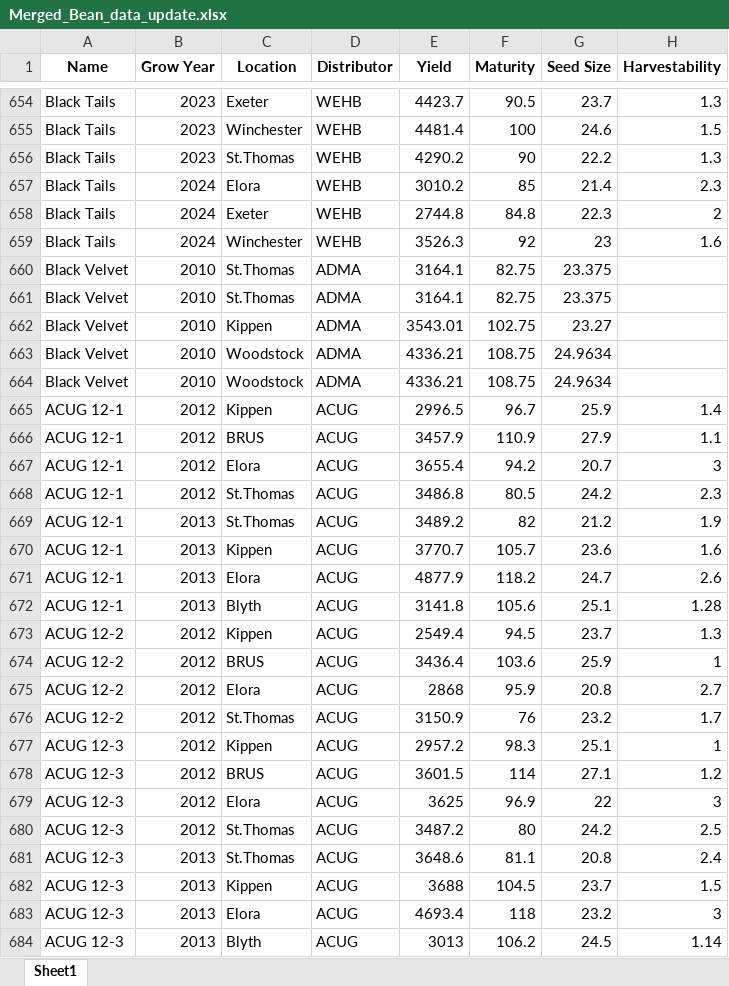
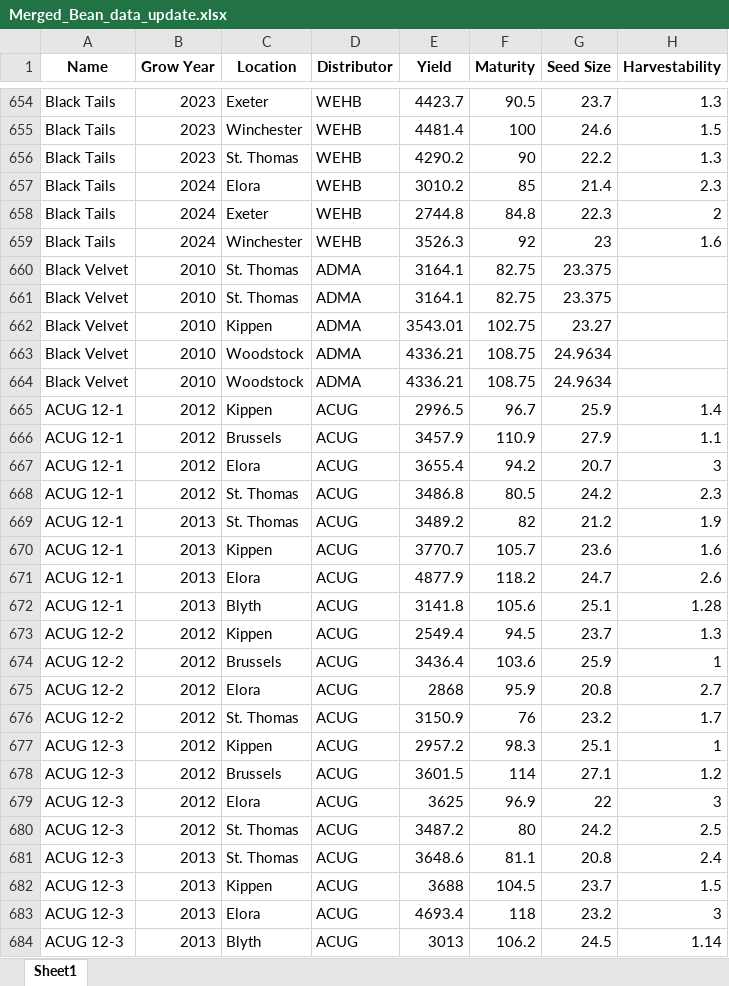
Before and after one commit to kia8804/BeanGPT, an Excel workbook: data/Merged_Bean_data_update.xlsx, sheet Sheet1, drawn as a sheet; only a part is shown, gaps mark what is left out; values as stored, in another font and other column widths than the file's, no borders; the diff covers the shown part only; the diff names each change by its address in the sheet, - before the commit and + after, or states it on an @@ line.

Commit message:
added some fixes to connecting both excel sheets together, removed old excel sheets

```diff
--- a/data/Merged_Bean_data_update.xlsx (sheet Sheet1)
+++ b/data/Merged_Bean_data_update.xlsx (sheet Sheet1)
-C656 (Location): St.Thomas
+C656 (Location): St. Thomas
-C660:C661 (Location): St.Thomas
+C660:C661 (Location): St. Thomas
-C666 (Location): BRUS
+C666 (Location): Brussels
-C668:C669 (Location): St.Thomas
+C668:C669 (Location): St. Thomas
-C674 (Location): BRUS
+C674 (Location): Brussels
-C676 (Location): St.Thomas
+C676 (Location): St. Thomas
-C678 (Location): BRUS
+C678 (Location): Brussels
-C680:C681 (Location): St.Thomas
+C680:C681 (Location): St. Thomas
```
Also changed, not shown: 1389 edited cells elsewhere in this sheet, 7 other files.
